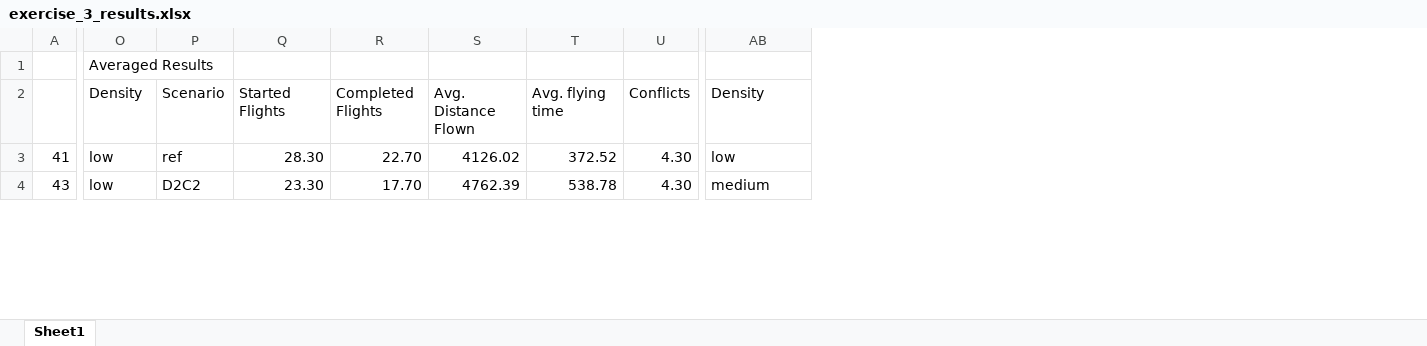
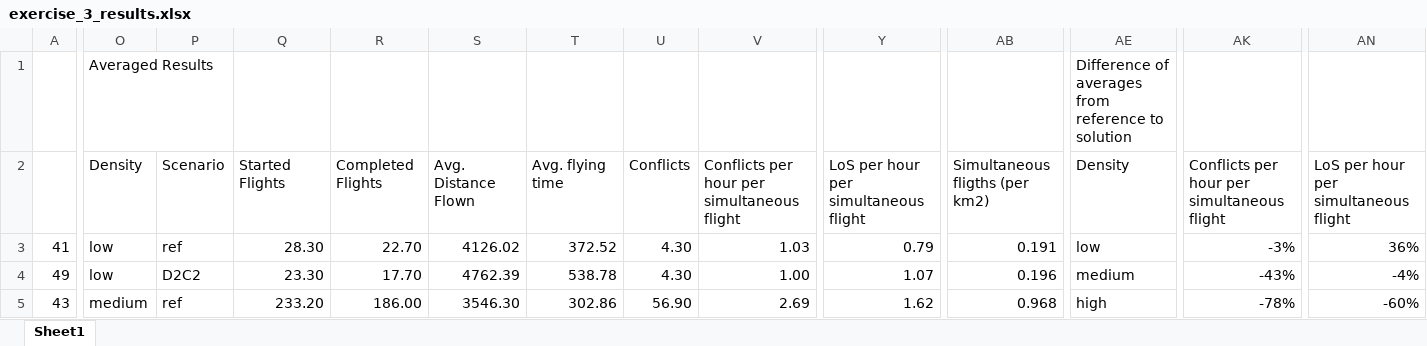
Before and after one commit to USEPE-SesarJU/scenarios, an Excel workbook: analysis/exercise_3_results.xlsx, sheet Sheet1, drawn as a sheet; only a part is shown, gaps mark what is left out; values as stored, in another font and other column widths than the file's, no cell formats; addresses are those after the commit; rows hold the shown columns only; the diff covers the shown part only; the diff names each change by its address in the sheet, - before the commit and + after, or states it on an @@ line.

Commit message:
Update analysed results for EXE 3 - High density

```diff
--- a/analysis/exercise_3_results.xlsx (sheet Sheet1)
+++ b/analysis/exercise_3_results.xlsx (sheet Sheet1)
+column V, rows 2-3: Conflicts per hour per simultaneous flight | 1.03; row 5: 2.69
+column Y, rows 2-3: LoS per hour per simultaneous flight | 0.79; row 5: 1.62
+column AB, rows 2-3: Simultaneous fligths (per km2) | 0.191; row 5: 0.968
+column AK, rows 2-3: Conflicts per hour per simultaneous flight | -3%; row 5: -78%
+column AN, rows 2-3: LoS per hour per simultaneous flight | 36%; row 5: -60%
-AE1: (empty)
+AE1: Difference of averages from reference to solution
+row 4: 49 | low | D2C2 | 23.30 | 17.70 | 4762.39 | 538.78 | 4.30 | 1.00 | 1.07 | 0.196 | medium | -43% | -4%
-O5: low
+O5: medium
-P5: D2C2
+P5: ref
-Q5: 23.30
+Q5: 233.20
-R5: 17.70
+R5: 186.00
-S5: 4762.39
+S5: 3546.30
-T5: 538.78
+T5: 302.86
-U5: 4.30
+U5: 56.90
-AE5: medium
+AE5: high
```
Also changed, not shown: 3 added rows and 262 edited cells elsewhere in this sheet, cell formats, formulas that keep their value, 10 other files.
